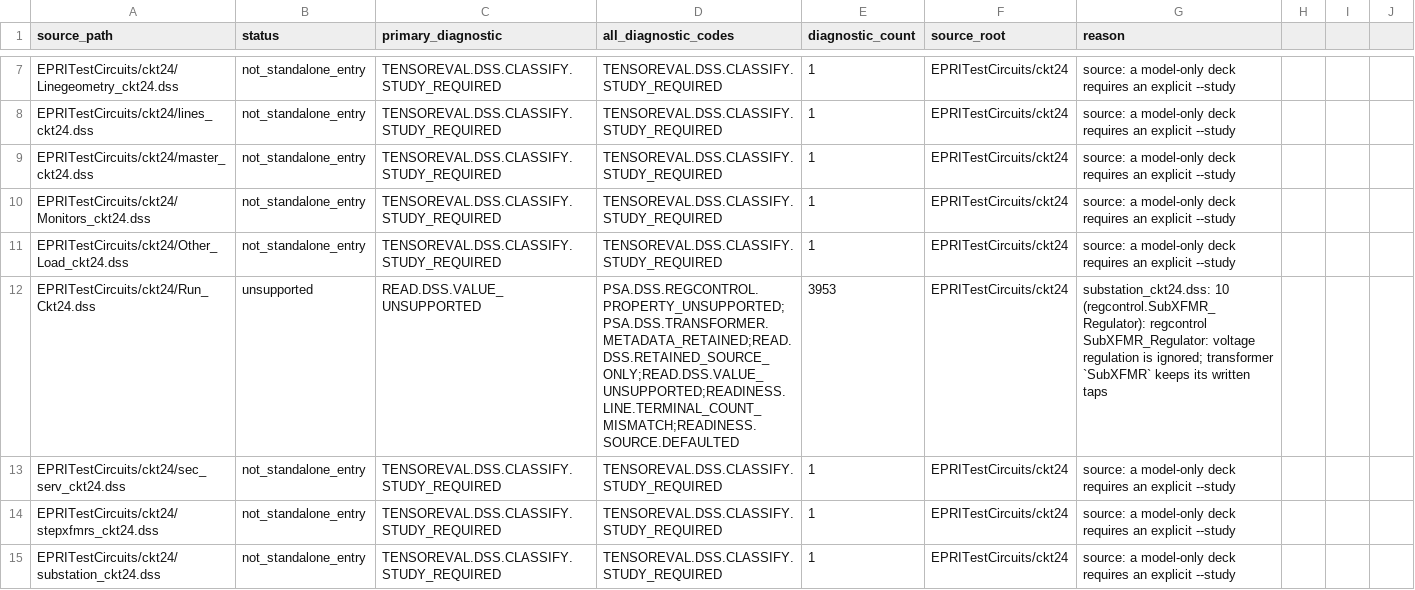
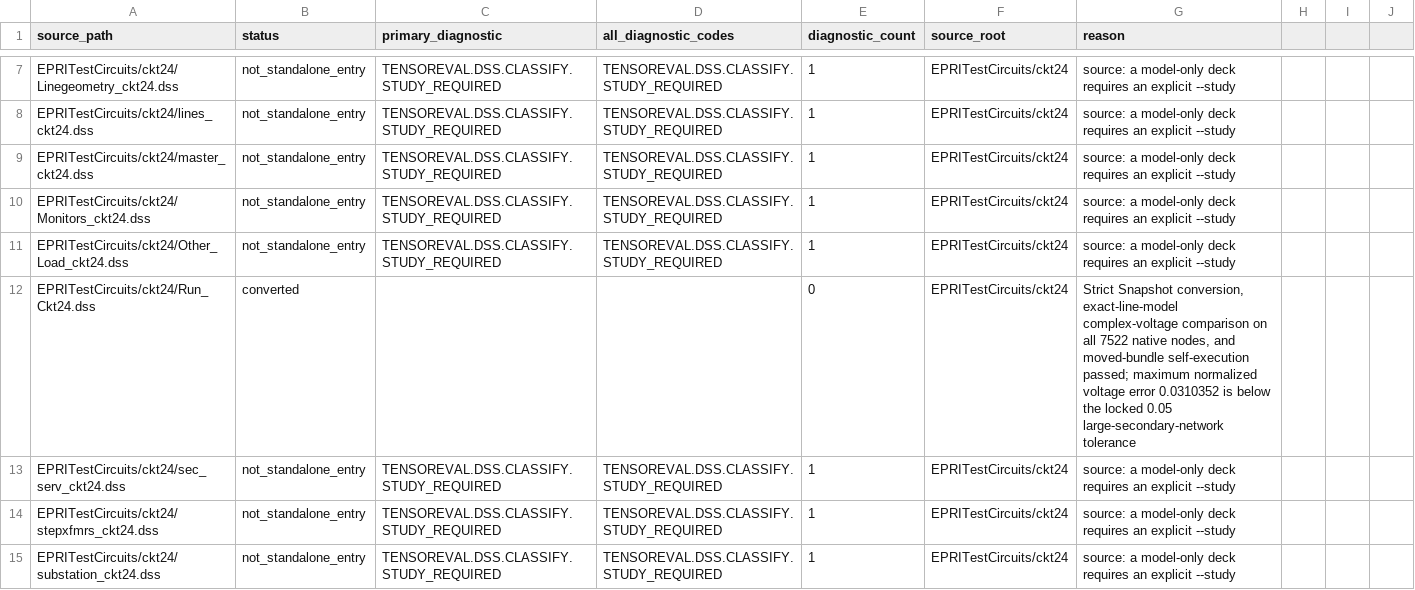
Before and after one commit to shufengdong/sparrowzz, a CSV file: dss/rssbundle/conversion_report.csv, drawn as a sheet; only a part is shown, gaps mark what is left out; the diff covers the shown part only.

```diff
--- a/dss/rssbundle/conversion_report.csv
+++ b/dss/rssbundle/conversion_report.csv
@@ -11,3 +11,3 @@ EPRITestCircuits/ckt24/Monitors_ckt24.dss,not_standalone_entry,TENSOREVAL.DSS.CL
 EPRITestCircuits/ckt24/Other_Load_ckt24.dss,not_standalone_entry,TENSOREVAL.DSS.CLASSIFY.STUDY_REQUIRED,TENSOREVAL.DSS.CLASSIFY.STUDY_REQUIRED,1,EPRITestCircuits/ckt24,source: a model-only deck requires an explicit --study
-EPRITestCircuits/ckt24/Run_Ckt24.dss,unsupported,READ.DSS.VALUE_UNSUPPORTED,PSA.DSS.REGCONTROL.PROPERTY_UNSUPPORTED;PSA.DSS.TRANSFORMER.METADATA_RETAINED;READ.DSS.RETAINED_SOURCE_ONLY;READ.DSS.VALUE_UNSUPPORTED;READINESS.LINE.TERMINAL_COUNT_MISMATCH;READINESS.SOURCE.DEFAULTED,3953,EPRITestCircuits/ckt24,substation_ckt24.dss: 10 (regcontrol.SubXFMR_Regulator): regcontrol SubXFMR_Regulator: voltage regulation is ignored; transformer `SubXFMR` keeps its written taps
+EPRITestCircuits/ckt24/Run_Ckt24.dss,converted,,,0,EPRITestCircuits/ckt24,"Strict Snapshot conversion, exact-line-model complex-voltage comparison on all 7522 native nodes, and moved-bundle self-execution passed; maximum normalized voltage error 0.0310352 is below the locked 0.05 large-secondary-network tolerance"
 EPRITestCircuits/ckt24/sec_serv_ckt24.dss,not_standalone_entry,TENSOREVAL.DSS.CLASSIFY.STUDY_REQUIRED,TENSOREVAL.DSS.CLASSIFY.STUDY_REQUIRED,1,EPRITestCircuits/ckt24,source: a model-only deck requires an explicit --study
```
Also changed, not shown: 20 edited cells elsewhere in this file, dss/rssbundle/numerical_comparison.csv, 5 other files.
